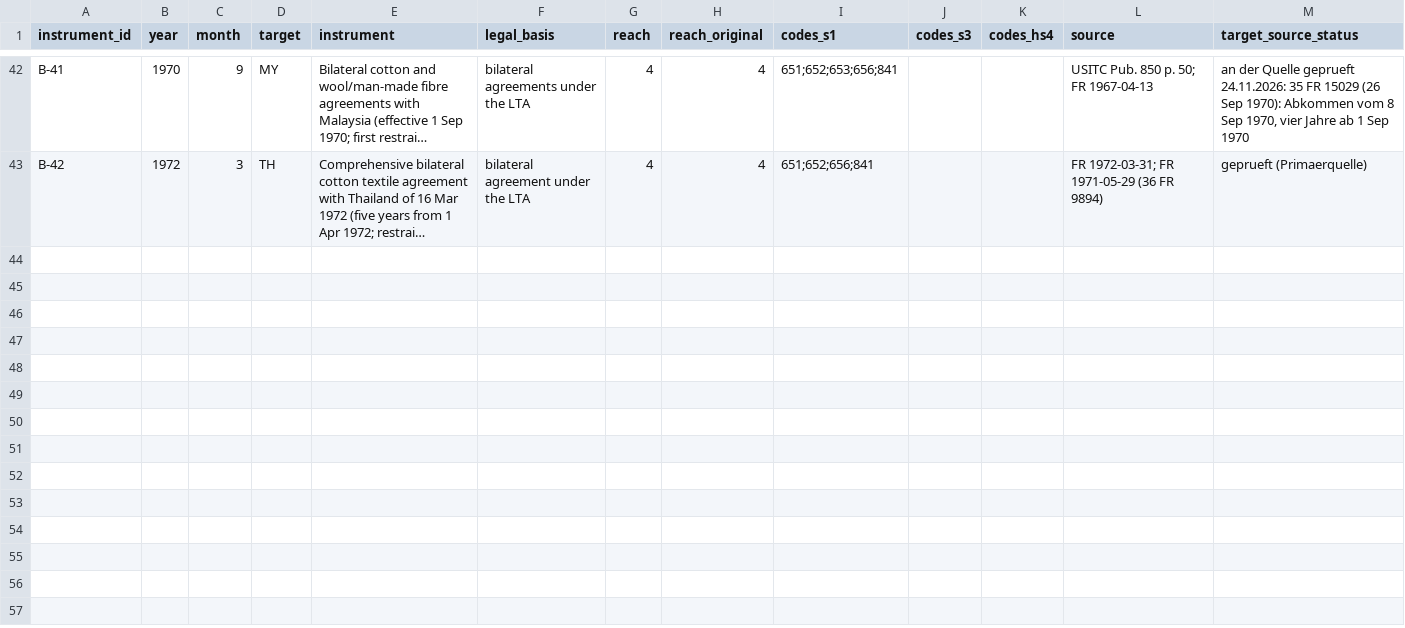
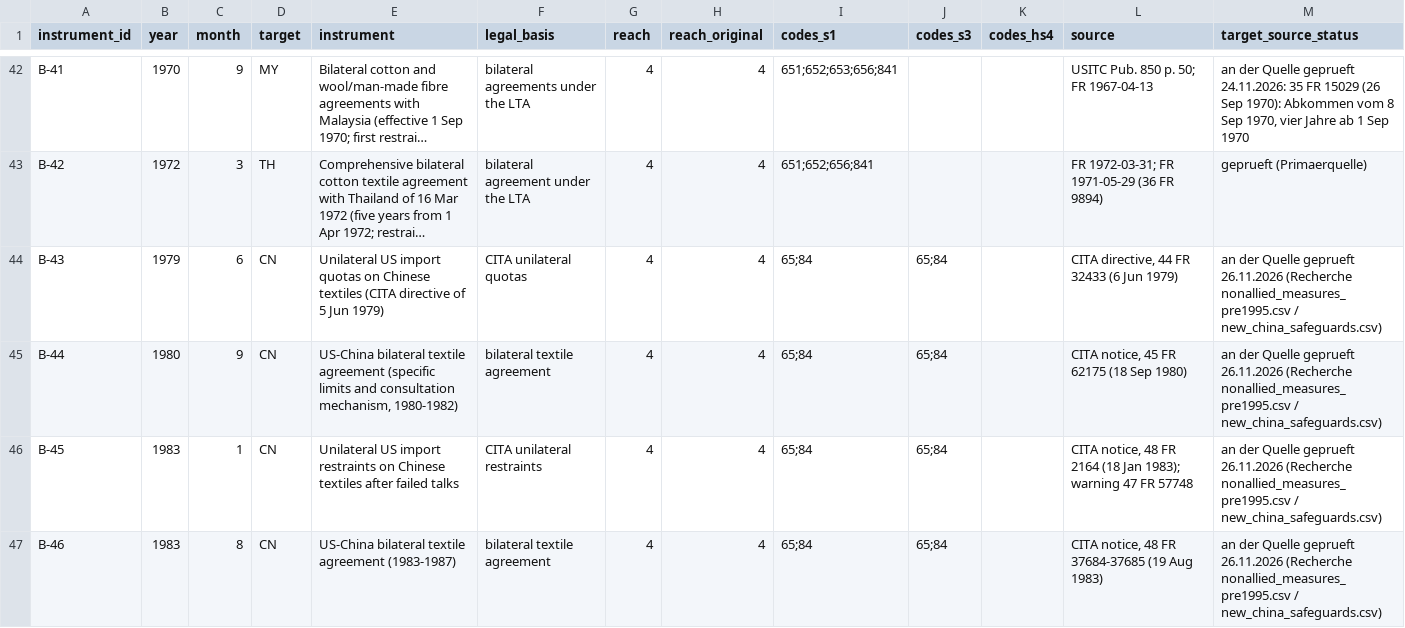
Before and after one commit to wfhungerland/AMNESIA, a CSV file: data/broad_register.csv, drawn as a sheet; only a part is shown, gaps mark what is left out; long unchanged cells end in …; the diff covers the shown part only; the diff names each change by its address in the sheet, - before the commit and + after, or states it on an @@ line.

```diff
--- a/data/broad_register.csv
+++ b/data/broad_register.csv
+row 44: B-43 | 1979 | 6 | CN | Unilateral US import quotas on Chinese textiles (CITA directive of 5 Jun 1979) | CITA unilateral quotas | 4 | 4 | 65;84 | 65;84 |  | CITA directive, 44 FR 32433 (6 Jun 1979) | an der Quelle geprueft 26.11.2026 (Recherche nonallied_measures_pre1995.csv / new_china_safeguards.csv)
+row 45: B-44 | 1980 | 9 | CN | US-China bilateral textile agreement (specific limits and consultation mechanism, 1980-1982) | bilateral textile agreement | 4 | 4 | 65;84 | 65;84 |  | CITA notice, 45 FR 62175 (18 Sep 1980) | an der Quelle geprueft 26.11.2026 (Recherche nonallied_measures_pre1995.csv / new_china_safeguards.csv)
+row 46: B-45 | 1983 | 1 | CN | Unilateral US import restraints on Chinese textiles after failed talks | CITA unilateral restraints | 4 | 4 | 65;84 | 65;84 |  | CITA notice, 48 FR 2164 (18 Jan 1983); warning 47 FR 57748 | an der Quelle geprueft 26.11.2026 (Recherche nonallied_measures_pre1995.csv / new_china_safeguards.csv)
+row 47: B-46 | 1983 | 8 | CN | US-China bilateral textile agreement (1983-1987) | bilateral textile agreement | 4 | 4 | 65;84 | 65;84 |  | CITA notice, 48 FR 37684-37685 (19 Aug 1983) | an der Quelle geprueft 26.11.2026 (Recherche nonallied_measures_pre1995.csv / new_china_safeguards.csv)
```
Also changed, not shown: 4 added rows elsewhere in this file, data/amnesia_crec_counts.csv, data/broad_register_tested.csv, 15 other files.
